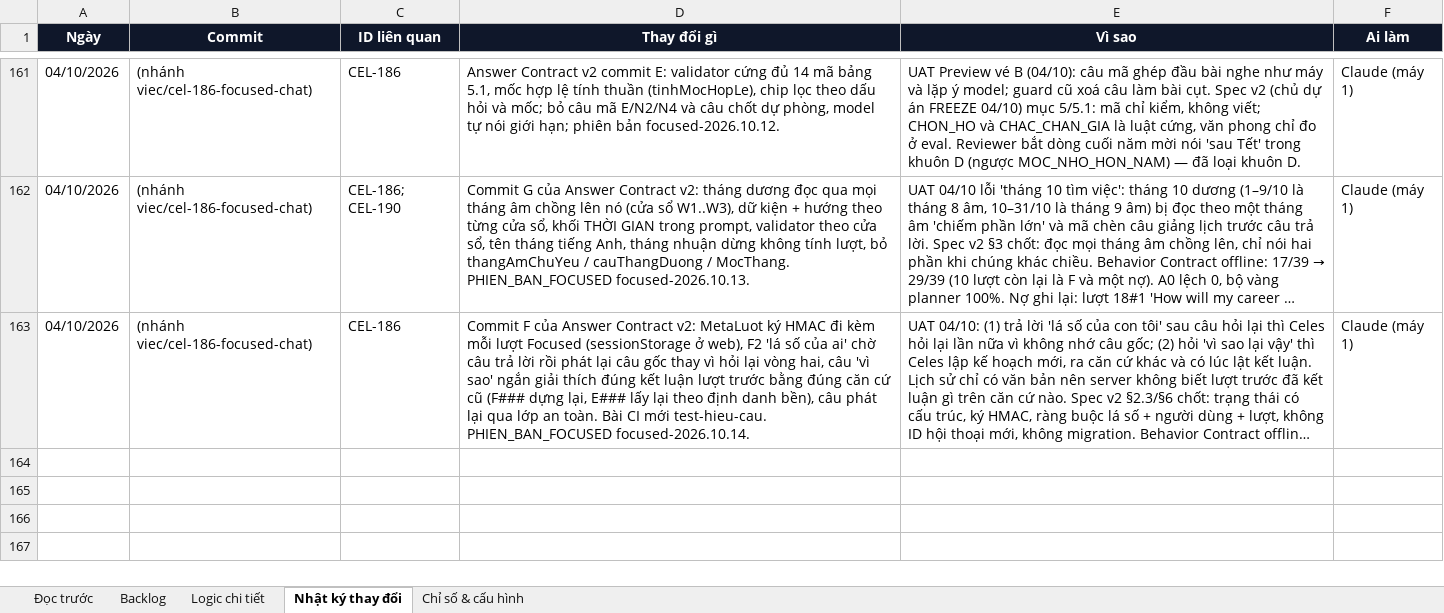
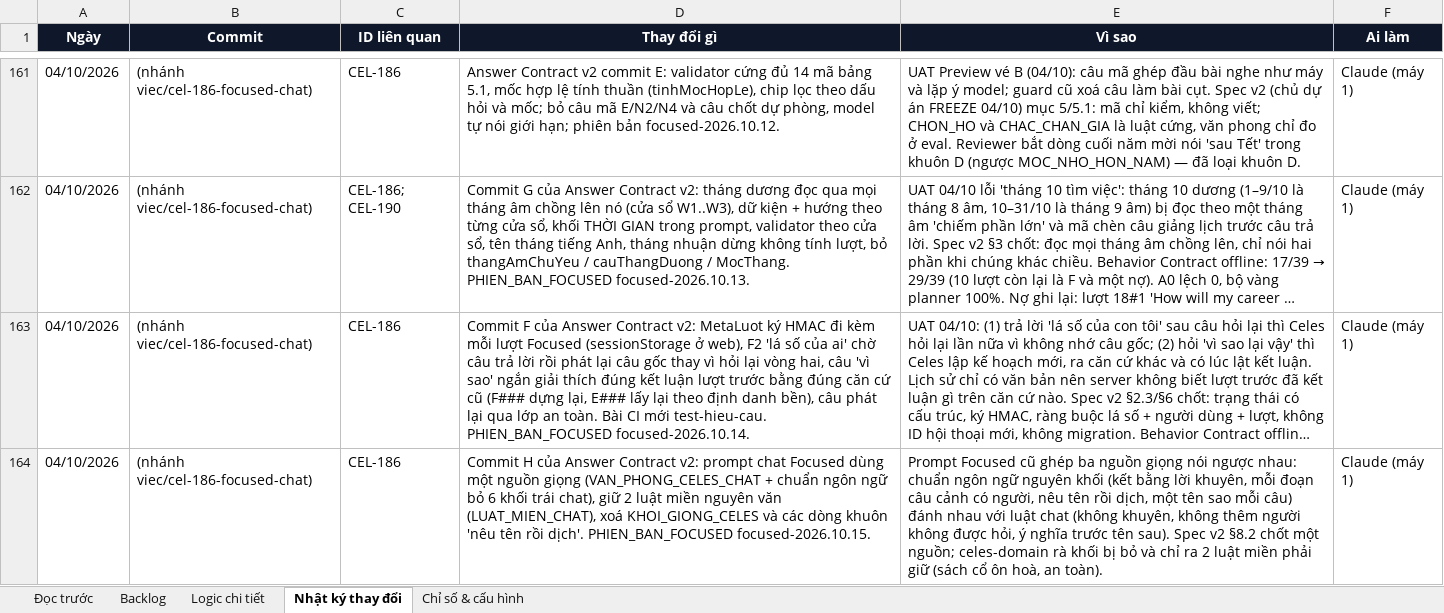
Before and after one commit to Hieuzz05/Celestia-tuvi, an Excel workbook: PRODUCT-BACKLOG.xlsx, sheet Nhật ký thay đổi, drawn as a sheet; only a part is shown, gaps mark what is left out; long unchanged cells end in …; values as stored, in another font and other column widths than the file's, no borders; the diff names each change by its address in the sheet, - before the commit and + after, or states it on an @@ line.

```diff
--- a/PRODUCT-BACKLOG.xlsx (sheet Nhật ký thay đổi)
+++ b/PRODUCT-BACKLOG.xlsx (sheet Nhật ký thay đổi)
+row 164: 04/10/2026 | (nhánh viec/cel-186-focused-chat) | CEL-186 | Commit H của Answer Contract v2: prompt chat Focused dùng một nguồn giọng (VAN_PHONG_CELES_CHAT + chuẩn ngôn ngữ bỏ 6 khối trái chat), giữ 2 luật miền nguyên văn (LUAT_MIEN_CHAT), xoá KHOI_GIONG_CELES và các dòng khuôn 'nêu tên rồi dịch'. PHIEN_BAN_FOCUSED focused-2026.10.15. | Prompt Focused cũ ghép ba nguồn giọng nói ngược nhau: chuẩn ngôn ngữ nguyên khối (kết bằng lời khuyên, mỗi đoạn câu cảnh có người, nêu tên rồi dịch, một tên sao mỗi câu) đánh nhau với luật chat (không khuyên, không thêm người không được hỏi, ý nghĩa trước tên sau). Spec v2 §8.2 chốt một nguồn; celes-domain rà khối bị bỏ và chỉ ra 2 luật miền phải giữ (sách cổ ôn hoà, an toàn). | Claude (máy 1)
```
Also changed, not shown: sheet Logic chi tiết, 3 other files.
